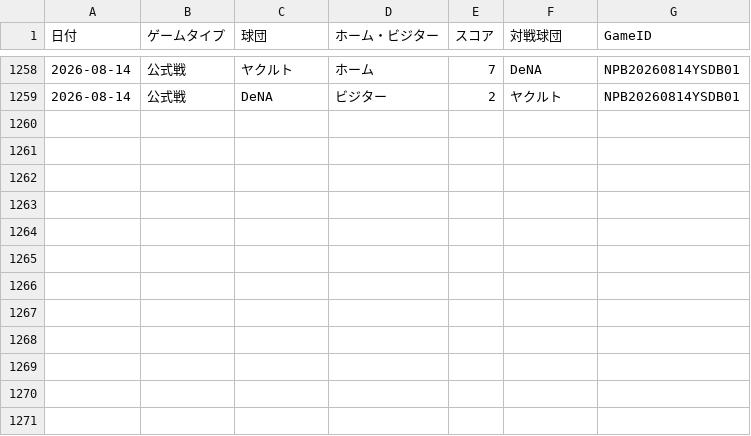
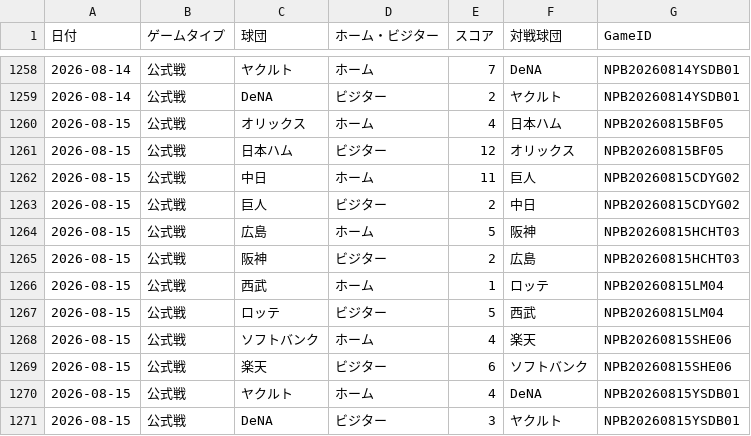
Before and after one commit to hrt2223/npb-elo, a CSV file: npb/2026/game_results_jp_2026.csv, drawn as a sheet; only a part is shown, gaps mark what is left out; the diff names each change by its address in the sheet, - before the commit and + after, or states it on an @@ line.

```diff
--- a/npb/2026/game_results_jp_2026.csv
+++ b/npb/2026/game_results_jp_2026.csv
+row 1260: 2026-08-15 | 公式戦 | オリックス | ホーム | 4 | 日本ハム | NPB20260815BF05
+row 1261: 2026-08-15 | 公式戦 | 日本ハム | ビジター | 12 | オリックス | NPB20260815BF05
+row 1262: 2026-08-15 | 公式戦 | 中日 | ホーム | 11 | 巨人 | NPB20260815CDYG02
+row 1263: 2026-08-15 | 公式戦 | 巨人 | ビジター | 2 | 中日 | NPB20260815CDYG02
+row 1264: 2026-08-15 | 公式戦 | 広島 | ホーム | 5 | 阪神 | NPB20260815HCHT03
+row 1265: 2026-08-15 | 公式戦 | 阪神 | ビジター | 2 | 広島 | NPB20260815HCHT03
+row 1266: 2026-08-15 | 公式戦 | 西武 | ホーム | 1 | ロッテ | NPB20260815LM04
+row 1267: 2026-08-15 | 公式戦 | ロッテ | ビジター | 5 | 西武 | NPB20260815LM04
+row 1268: 2026-08-15 | 公式戦 | ソフトバンク | ホーム | 4 | 楽天 | NPB20260815SHE06
+row 1269: 2026-08-15 | 公式戦 | 楽天 | ビジター | 6 | ソフトバンク | NPB20260815SHE06
+row 1270: 2026-08-15 | 公式戦 | ヤクルト | ホーム | 4 | DeNA | NPB20260815YSDB01
+row 1271: 2026-08-15 | 公式戦 | DeNA | ビジター | 3 | ヤクルト | NPB20260815YSDB01
```
Also changed, not shown: npb/2026/output/central/elo_history.csv, npb/2026/output/elo_by_game.csv, 36 other files.
